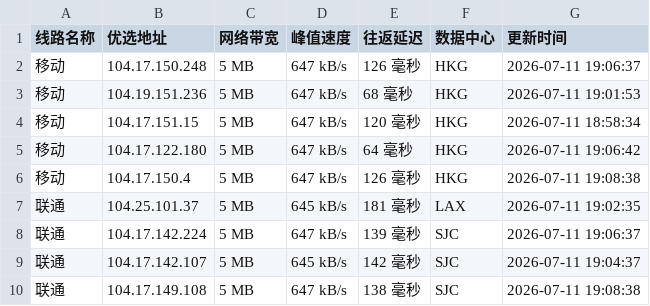
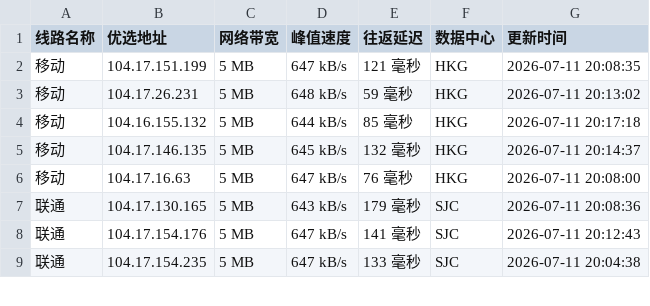
Before and after one commit to 748171997rui-afk/cfipyx, a CSV file: cfip.csv, drawn as a sheet; only a part is shown; the diff covers the shown part only.

```diff
--- a/cfip.csv
+++ b/cfip.csv
@@ -1,10 +1,9 @@
 线路名称,优选地址,网络带宽,峰值速度,往返延迟,数据中心,更新时间
-移动,104.17.150.248,5 MB,647 kB/s,126 毫秒,HKG,2026-07-11 19:06:37
-移动,104.19.151.236,5 MB,647 kB/s,68 毫秒,HKG,2026-07-11 19:01:53
-移动,104.17.151.15,5 MB,647 kB/s,120 毫秒,HKG,2026-07-11 18:58:34
-移动,104.17.122.180,5 MB,647 kB/s,64 毫秒,HKG,2026-07-11 19:06:42
-移动,104.17.150.4,5 MB,647 kB/s,126 毫秒,HKG,2026-07-11 19:08:38
-联通,104.25.101.37,5 MB,645 kB/s,181 毫秒,LAX,2026-07-11 19:02:35
-联通,104.17.142.224,5 MB,647 kB/s,139 毫秒,SJC,2026-07-11 19:06:37
-联通,104.17.142.107,5 MB,645 kB/s,142 毫秒,SJC,2026-07-11 19:04:37
-联通,104.17.149.108,5 MB,647 kB/s,138 毫秒,SJC,2026-07-11 19:08:38
+移动,104.17.151.199,5 MB,647 kB/s,121 毫秒,HKG,2026-07-11 20:08:35
+移动,104.17.26.231,5 MB,648 kB/s,59 毫秒,HKG,2026-07-11 20:13:02
+移动,104.16.155.132,5 MB,644 kB/s,85 毫秒,HKG,2026-07-11 20:17:18
+移动,104.17.146.135,5 MB,645 kB/s,132 毫秒,HKG,2026-07-11 20:14:37
+移动,104.17.16.63,5 MB,647 kB/s,76 毫秒,HKG,2026-07-11 20:08:00
+联通,104.17.130.165,5 MB,643 kB/s,179 毫秒,SJC,2026-07-11 20:08:36
+联通,104.17.154.176,5 MB,647 kB/s,141 毫秒,SJC,2026-07-11 20:12:43
+联通,104.17.154.235,5 MB,647 kB/s,133 毫秒,SJC,2026-07-11 20:04:38
```
Also changed, not shown: 1 added row and 18 edited cells elsewhere in this file, 1 other file.
